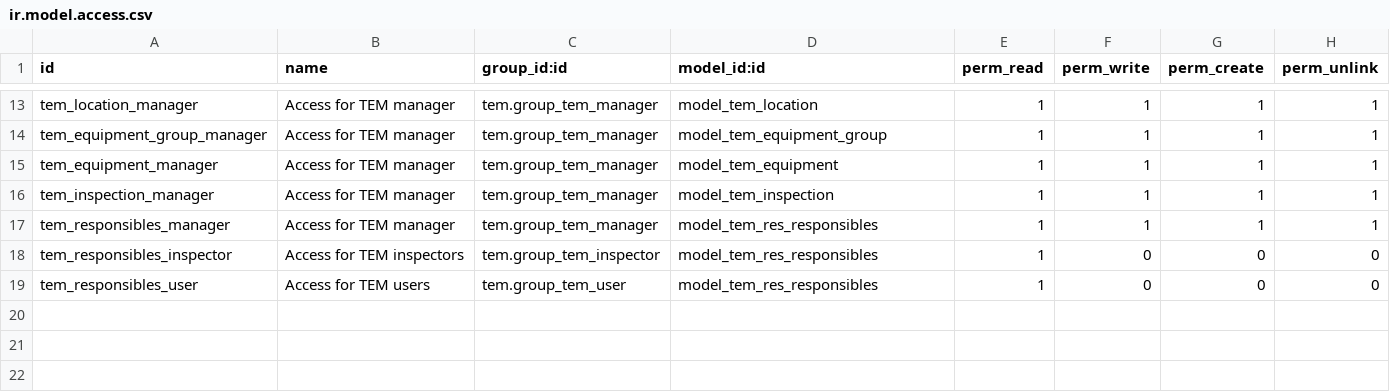
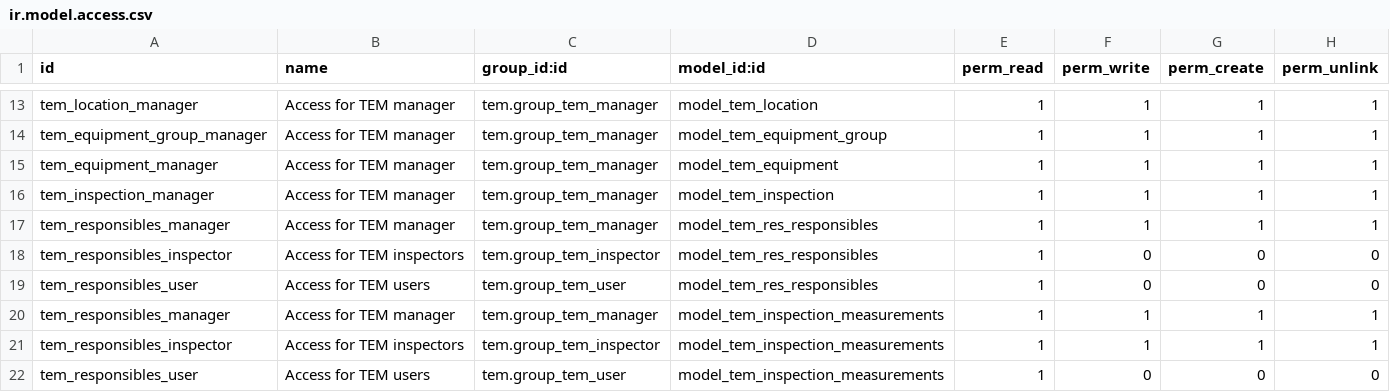
Before and after one commit to dieck/bremskerl-addons, a CSV file: tem/security/ir.model.access.csv, drawn as a sheet; only a part is shown, gaps mark what is left out; the diff names each change by its address in the sheet, - before the commit and + after, or states it on an @@ line.

Commit message:
tem: added input for measurements taken while calibrating a test equipment tool

```diff
--- a/tem/security/ir.model.access.csv
+++ b/tem/security/ir.model.access.csv
+row 20: tem_responsibles_manager | Access for TEM manager | tem.group_tem_manager | model_tem_inspection_measurements | 1 | 1 | 1 | 1
+row 21: tem_responsibles_inspector | Access for TEM inspectors | tem.group_tem_inspector | model_tem_inspection_measurements | 1 | 1 | 1 | 1
+row 22: tem_responsibles_user | Access for TEM users | tem.group_tem_user | model_tem_inspection_measurements | 1 | 0 | 0 | 0
```
Also changed, not shown: 5 other files.
